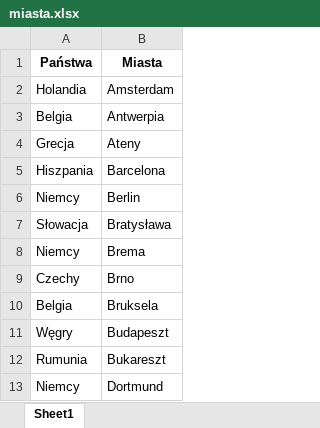
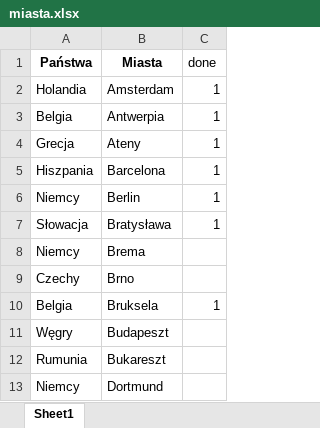
Before and after one commit to inkub99/PODROZE, an Excel workbook: miasta.xlsx, sheet Sheet1, drawn as a sheet; only a part is shown; values as stored, in another font and other column widths than the file's, no borders; the diff names each change by its address in the sheet, - before the commit and + after, or states it on an @@ line.

```diff
--- a/miasta.xlsx (sheet Sheet1)
+++ b/miasta.xlsx (sheet Sheet1)
+column C (done), rows 2-10: 1 | 1 | 1 | 1 | 1 | 1 |  |  | 1
```
Also changed, not shown: Paryż_miejsca_odnosniki.xlsx, 14 other files.
